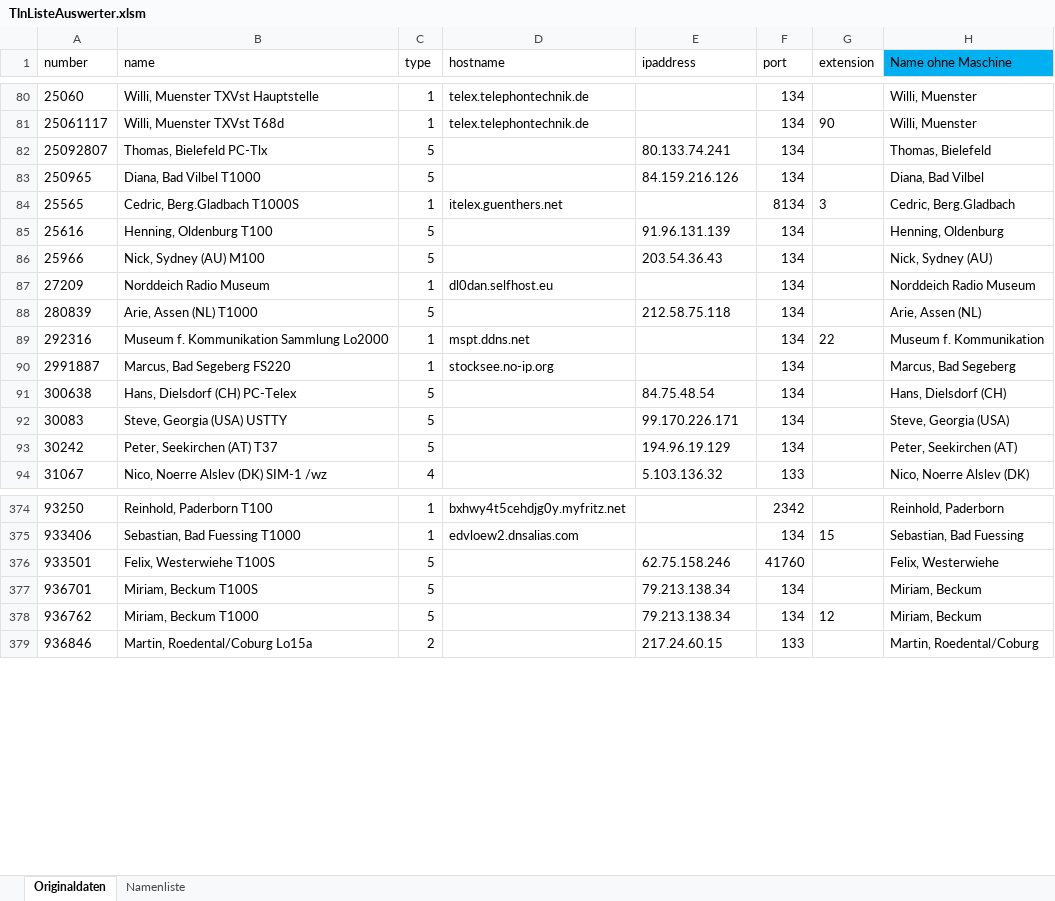
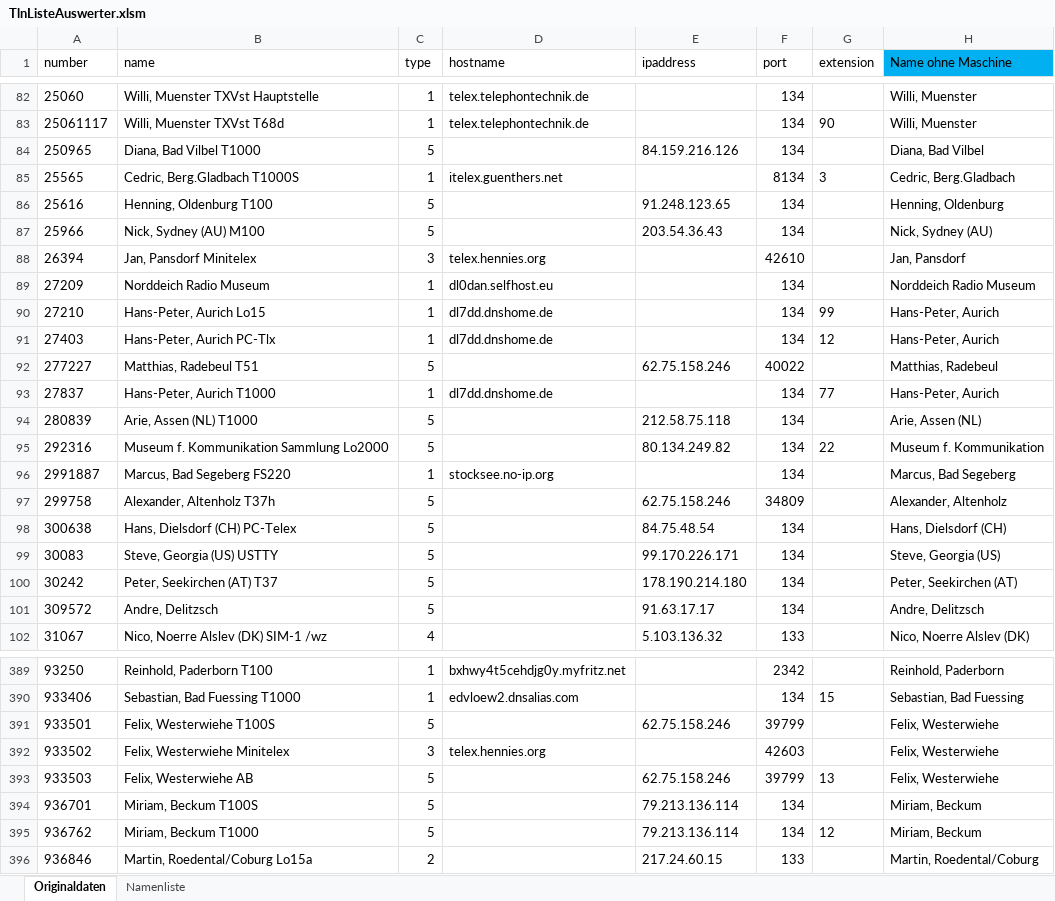
Before and after one commit to toresbe/itelex, an Excel workbook: TlnListeAuswerter.xlsm, sheet Originaldaten, drawn as a sheet; only a part is shown, gaps mark what is left out; values as stored, in another font and other column widths than the file's, no borders; table styles not drawn; removed rows and columns are numbered as before the commit, all else as after; the diff covers the shown part only; the diff names each change by its address in the sheet, - before the commit and + after, or states it on an @@ line.

```diff
--- a/TlnListeAuswerter.xlsm (sheet Originaldaten)
+++ b/TlnListeAuswerter.xlsm (sheet Originaldaten)
-row 82: 25092807 | Thomas, Bielefeld PC-Tlx | 5 |  | 80.133.74.241 | 134 |  | Thomas, Bielefeld
-E86 (ipaddress): 91.96.131.139
+E86 (ipaddress): 91.248.123.65
+row 88: 26394 | Jan, Pansdorf Minitelex | 3 | telex.hennies.org |  | 42610 |  | Jan, Pansdorf
+row 90: 27210 | Hans-Peter, Aurich Lo15 | 1 | dl7dd.dnshome.de |  | 134 | 99 | Hans-Peter, Aurich
+row 91: 27403 | Hans-Peter, Aurich PC-Tlx | 1 | dl7dd.dnshome.de |  | 134 | 12 | Hans-Peter, Aurich
+row 92: 277227 | Matthias, Radebeul T51 | 5 |  | 62.75.158.246 | 40022 |  | Matthias, Radebeul
+row 93: 27837 | Hans-Peter, Aurich T1000 | 1 | dl7dd.dnshome.de |  | 134 | 77 | Hans-Peter, Aurich
-C95 (type): 1
+C95 (type): 5
-D95 (hostname): mspt.ddns.net
+D95 (hostname): (empty)
-E95 (ipaddress): (empty)
+E95 (ipaddress): 80.134.249.82
+row 97: 299758 | Alexander, Altenholz T37h | 5 |  | 62.75.158.246 | 34809 |  | Alexander, Altenholz
-B99 (name): Steve, Georgia (USA) USTTY
+B99 (name): Steve, Georgia (US) USTTY
-H99 (Name ohne Maschine): Steve, Georgia (USA)
+H99 (Name ohne Maschine): Steve, Georgia (US)
-E100 (ipaddress): 194.96.19.129
+E100 (ipaddress): 178.190.214.180
+row 101: 309572 | Andre, Delitzsch | 5 |  | 91.63.17.17 | 134 |  | Andre, Delitzsch
-F391 (port): 41760
+F391 (port): 39799
+row 392: 933502 | Felix, Westerwiehe Minitelex | 3 | telex.hennies.org |  | 42603 |  | Felix, Westerwiehe
+row 393: 933503 | Felix, Westerwiehe AB | 5 |  | 62.75.158.246 | 39799 | 13 | Felix, Westerwiehe
-E394:E395 (ipaddress): 79.213.138.34
+E394:E395 (ipaddress): 79.213.136.114
```
Also changed, not shown: 13 added rows, 1 removed row and 137 edited cells elsewhere in this sheet, sheet Namenliste, charts or pictures, 1 other file.
